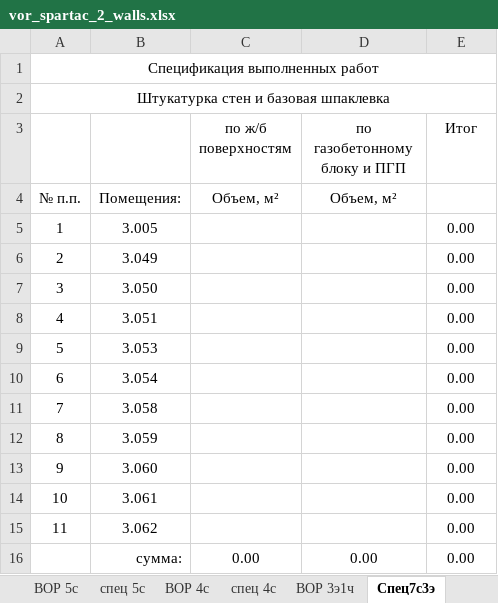
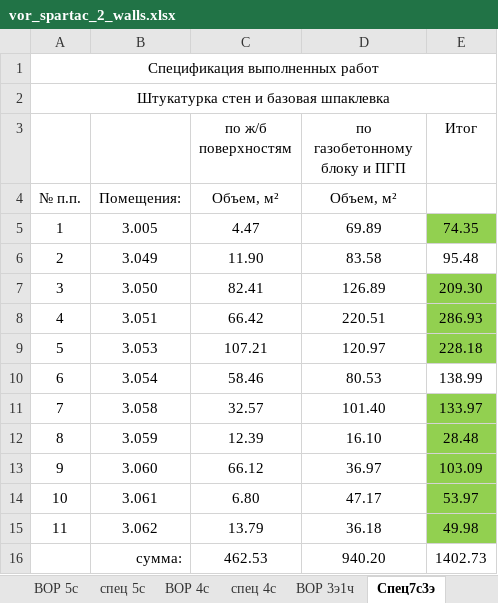
Before and after one commit to Ankkord/projects_schools-school_1-, an Excel workbook: school_2/vor_spartac_2_walls.xlsx, sheet Спец7с3э, drawn as a sheet; values as stored, in another font and other column widths than the file's, no borders; removed rows and columns are numbered as before the commit, all else as after; the diff names each change by its address in the sheet, - before the commit and + after, or states it on an @@ line.

```diff
--- a/school_2/vor_spartac_2_walls.xlsx (sheet Спец7с3э)
+++ b/school_2/vor_spartac_2_walls.xlsx (sheet Спец7с3э)
-C5 (по ж/б поверхностям): (empty)
+C5 (по ж/б поверхностям): 4.47
-D5 (по газобетонному блоку и ПГП): (empty)
+D5 (по газобетонному блоку и ПГП): 69.89
-E5 (Итог): 0.00
+E5 (Итог): 74.35
-E5 fill: none
+E5 fill: #92D050
-C6 (по ж/б поверхностям): (empty)
+C6 (по ж/б поверхностям): 11.90
-D6 (по газобетонному блоку и ПГП): (empty)
+D6 (по газобетонному блоку и ПГП): 83.58
-E6 (Итог): 0.00
+E6 (Итог): 95.48
-C7 (по ж/б поверхностям): (empty)
+C7 (по ж/б поверхностям): 82.41
-D7 (по газобетонному блоку и ПГП): (empty)
+D7 (по газобетонному блоку и ПГП): 126.89
-E7 (Итог): 0.00
+E7 (Итог): 209.30
-E7:E9 fill: none
+E7:E9 fill: #92D050
-C8 (по ж/б поверхностям): (empty)
+C8 (по ж/б поверхностям): 66.42
-D8 (по газобетонному блоку и ПГП): (empty)
+D8 (по газобетонному блоку и ПГП): 220.51
-E8 (Итог): 0.00
+E8 (Итог): 286.93
-C9 (по ж/б поверхностям): (empty)
+C9 (по ж/б поверхностям): 107.21
-D9 (по газобетонному блоку и ПГП): (empty)
+D9 (по газобетонному блоку и ПГП): 120.97
-E9 (Итог): 0.00
+E9 (Итог): 228.18
-C10 (по ж/б поверхностям): (empty)
+C10 (по ж/б поверхностям): 58.46
-D10 (по газобетонному блоку и ПГП): (empty)
+D10 (по газобетонному блоку и ПГП): 80.53
-E10 (Итог): 0.00
+E10 (Итог): 138.99
-C11 (по ж/б поверхностям): (empty)
+C11 (по ж/б поверхностям): 32.57
-D11 (по газобетонному блоку и ПГП): (empty)
+D11 (по газобетонному блоку и ПГП): 101.40
-E11 (Итог): 0.00
+E11 (Итог): 133.97
-E11:E15 fill: none
+E11:E15 fill: #92D050
-C12 (по ж/б поверхностям): (empty)
+C12 (по ж/б поверхностям): 12.39
-D12 (по газобетонному блоку и ПГП): (empty)
+D12 (по газобетонному блоку и ПГП): 16.10
-E12 (Итог): 0.00
+E12 (Итог): 28.48
-C13 (по ж/б поверхностям): (empty)
+C13 (по ж/б поверхностям): 66.12
-D13 (по газобетонному блоку и ПГП): (empty)
+D13 (по газобетонному блоку и ПГП): 36.97
-E13 (Итог): 0.00
+E13 (Итог): 103.09
-C14 (по ж/б поверхностям): (empty)
+C14 (по ж/б поверхностям): 6.80
-D14 (по газобетонному блоку и ПГП): (empty)
+D14 (по газобетонному блоку и ПГП): 47.17
-E14 (Итог): 0.00
+E14 (Итог): 53.97
-C15 (по ж/б поверхностям): (empty)
+C15 (по ж/б поверхностям): 13.79
-D15 (по газобетонному блоку и ПГП): (empty)
+D15 (по газобетонному блоку и ПГП): 36.18
-E15 (Итог): 0.00
+E15 (Итог): 49.98
-row 16:  | сумма: | 0.00 | 0.00 | 0.00
+row 16:  | сумма: | 462.53 | 940.20 | 1402.73
```
Also changed, not shown: sheet Спец4с3э, sheet Спец6с3э, sheet ВОР 3э1ч, sheet Спец5с3э, 3 other files.
